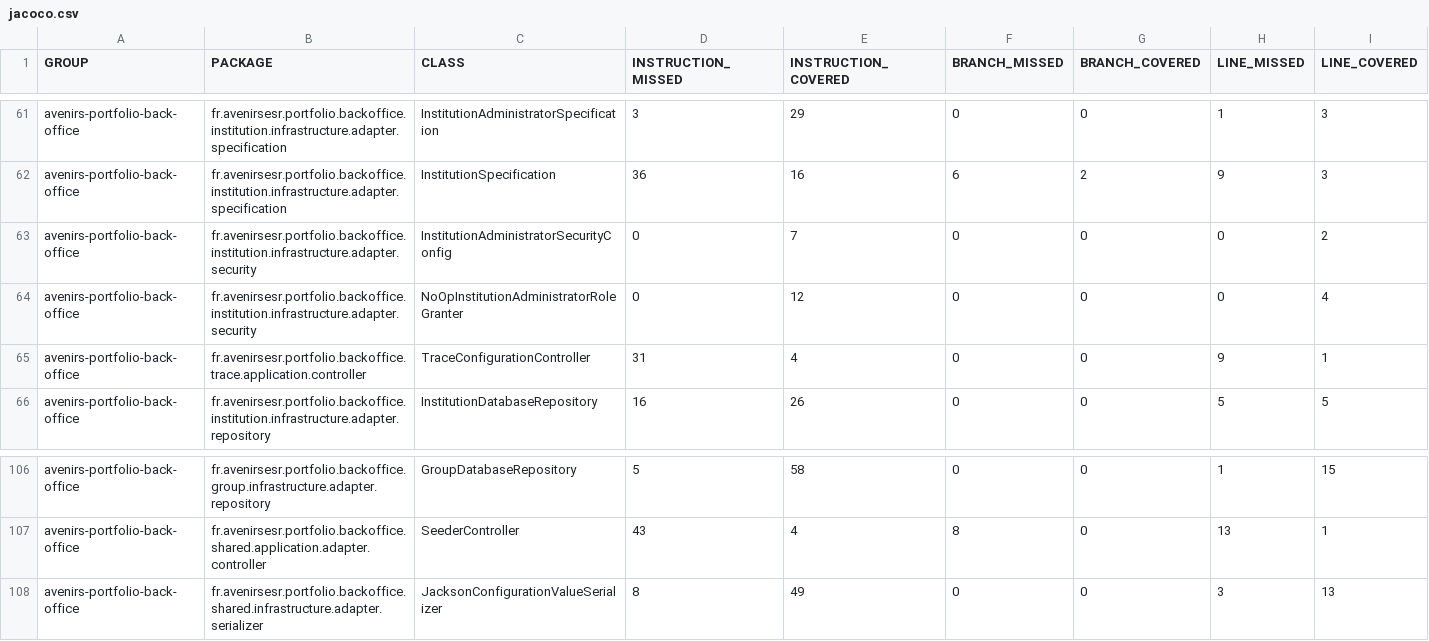
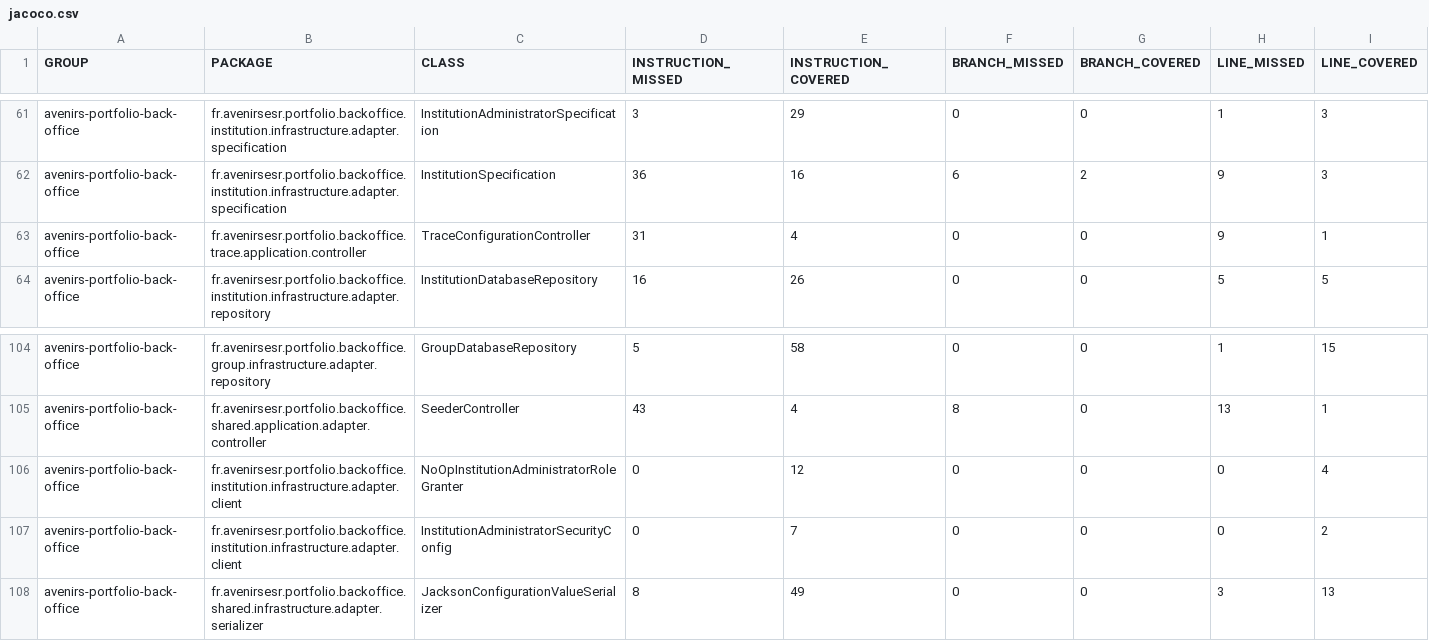
Before and after one commit to avenirs-esr/avenirs-portfolio-back-office, a CSV file: docs/jacoco-report/jacoco/jacoco.csv, drawn as a sheet; only a part is shown, gaps mark what is left out; removed rows and columns are numbered as before the commit, all else as after; rows hold the shown columns only; the diff names each change by its address in the sheet, - before the commit and + after, or states it on an @@ line.

```diff
--- a/docs/jacoco-report/jacoco/jacoco.csv
+++ b/docs/jacoco-report/jacoco/jacoco.csv
-row 63: avenirs-portfolio-back-office | fr.avenirsesr.portfolio.backoffice.institution.infrastructure.adapter.security | InstitutionAdministratorSecurityConfig | 0 | 7 | 0 | 0 | 0 | 2
-row 64: avenirs-portfolio-back-office | fr.avenirsesr.portfolio.backoffice.institution.infrastructure.adapter.security | NoOpInstitutionAdministratorRoleGranter | 0 | 12 | 0 | 0 | 0 | 4
+row 106: avenirs-portfolio-back-office | fr.avenirsesr.portfolio.backoffice.institution.infrastructure.adapter.client | NoOpInstitutionAdministratorRoleGranter | 0 | 12 | 0 | 0 | 0 | 4
+row 107: avenirs-portfolio-back-office | fr.avenirsesr.portfolio.backoffice.institution.infrastructure.adapter.client | InstitutionAdministratorSecurityConfig | 0 | 7 | 0 | 0 | 0 | 2
```
Also changed, not shown: 18 other files.
